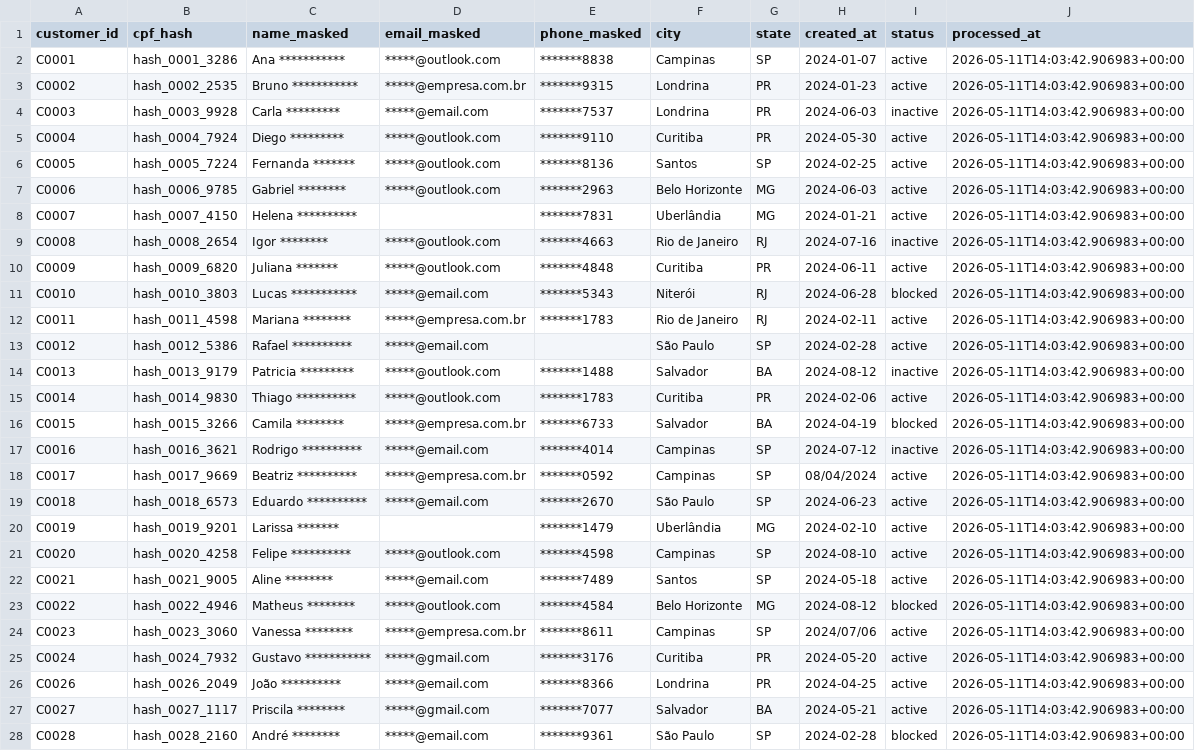
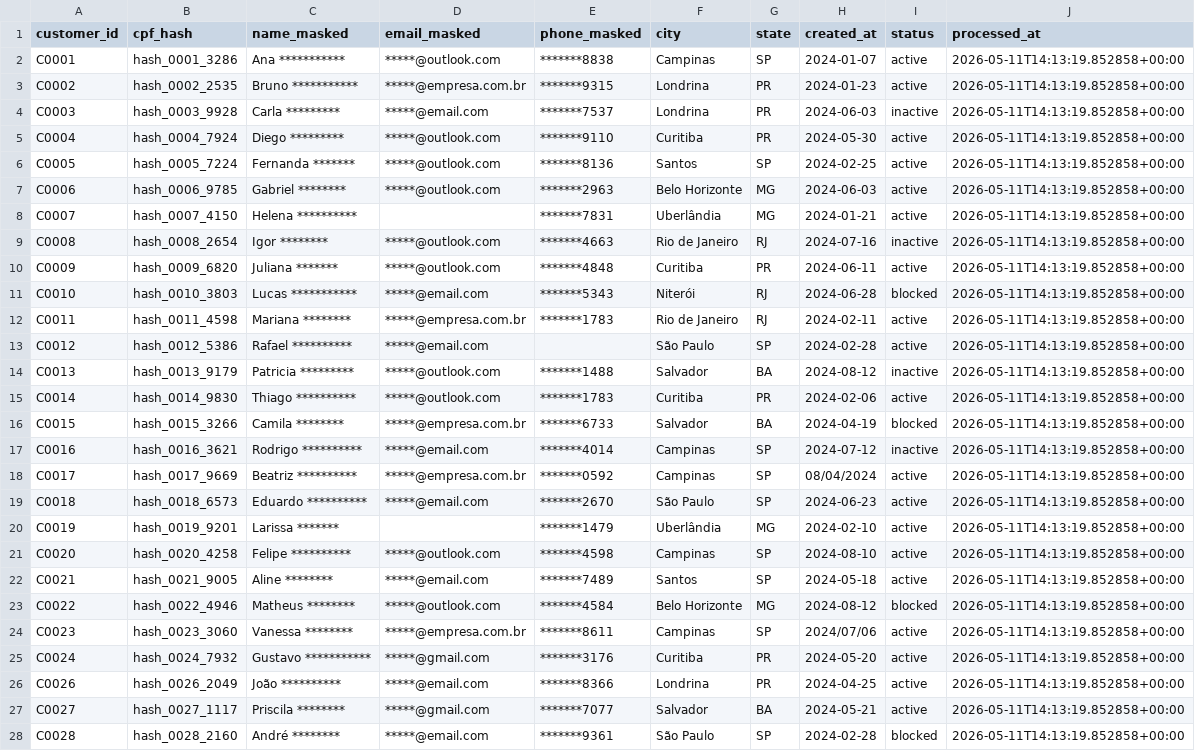
Before and after one commit to lucasvieira-tx/desafio-koin, a CSV file: data/gold/customersGold.csv, drawn as a sheet; only a part is shown; the diff covers the shown part only; the diff names each change by its address in the sheet, - before the commit and + after, or states it on an @@ line.

```diff
--- a/data/gold/customersGold.csv
+++ b/data/gold/customersGold.csv
-J2:J28 (processed_at): 2026-05-11T14:03:42.906983+00:00
+J2:J28 (processed_at): 2026-05-11T14:13:19.852858+00:00
```
Also changed, not shown: 31 edited cells elsewhere in this file, data/bronze/customersBronze.csv, data/bronze/ordersBronze.csv, 10 other files.
